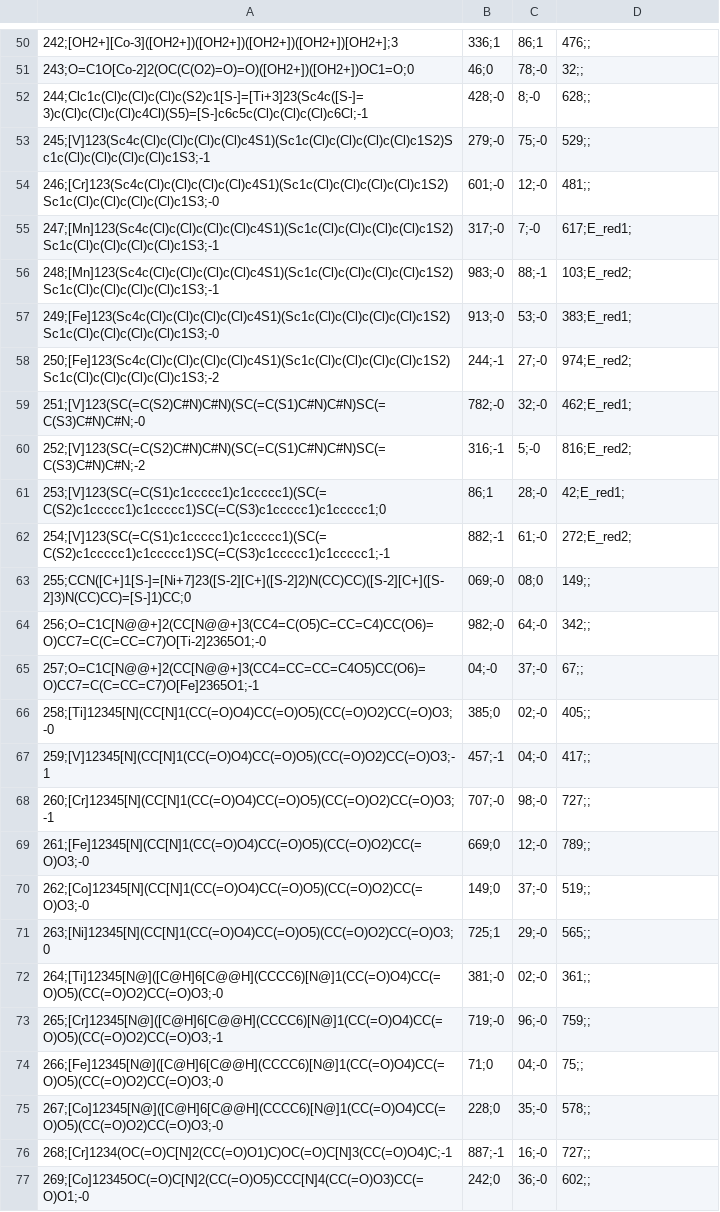
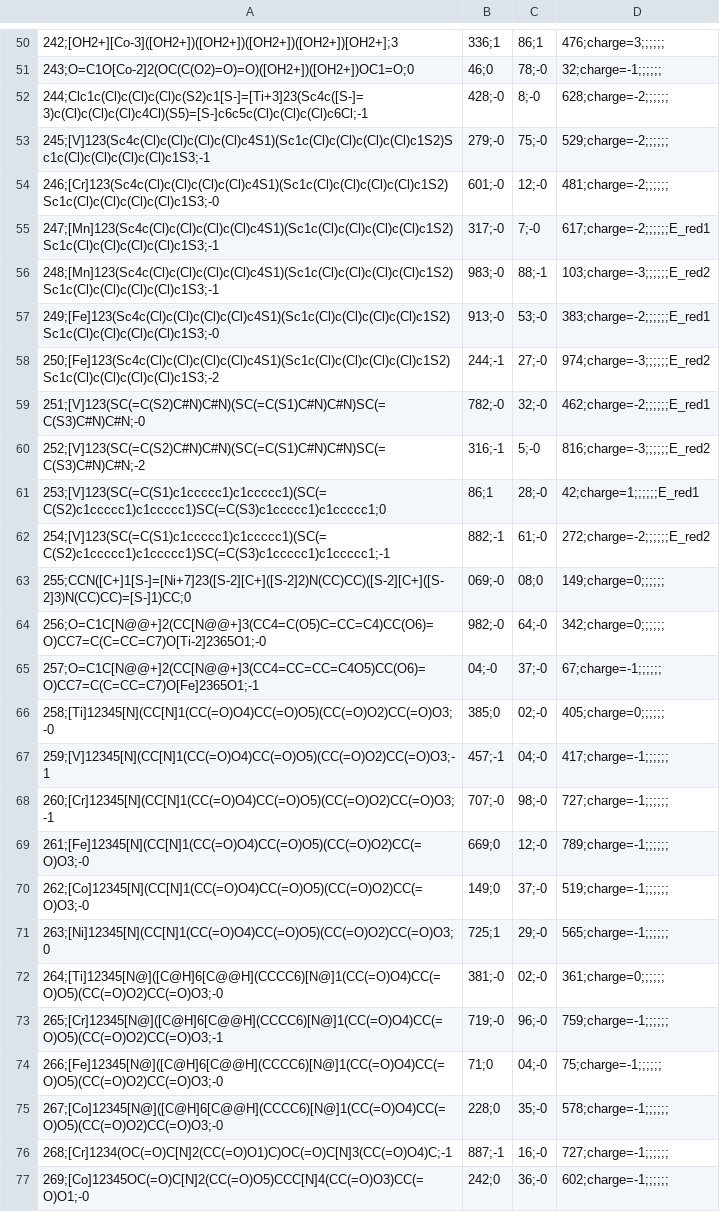
Before and after one commit to ComPlat/DELFIN, a CSV file: examples/DELFIN_Paper_Calcualtions/statistics/OMROP/OMROP.csv, drawn as a sheet; only a part is shown, gaps mark what is left out; the diff covers the shown part only; the diff names each change by its address in the sheet, - before the commit and + after, or states it on an @@ line.

```diff
--- a/examples/DELFIN_Paper_Calcualtions/statistics/OMROP/OMROP.csv
+++ b/examples/DELFIN_Paper_Calcualtions/statistics/OMROP/OMROP.csv
-D50: 476;;
+D50: 476;charge=3;;;;;;
-D51: 32;;
+D51: 32;charge=-1;;;;;;
-D52: 628;;
+D52: 628;charge=-2;;;;;;
-D53: 529;;
+D53: 529;charge=-2;;;;;;
-D54: 481;;
+D54: 481;charge=-2;;;;;;
-D55: 617;E_red1;
+D55: 617;charge=-2;;;;;;E_red1
-D56: 103;E_red2;
+D56: 103;charge=-3;;;;;;E_red2
-D57: 383;E_red1;
+D57: 383;charge=-2;;;;;;E_red1
-D58: 974;E_red2;
+D58: 974;charge=-3;;;;;;E_red2
-D59: 462;E_red1;
+D59: 462;charge=-2;;;;;;E_red1
-D60: 816;E_red2;
+D60: 816;charge=-3;;;;;;E_red2
-D61: 42;E_red1;
+D61: 42;charge=1;;;;;;E_red1
-D62: 272;E_red2;
+D62: 272;charge=-2;;;;;;E_red2
-D63: 149;;
+D63: 149;charge=0;;;;;;
-D64: 342;;
+D64: 342;charge=0;;;;;;
-D65: 67;;
+D65: 67;charge=-1;;;;;;
-D66: 405;;
+D66: 405;charge=0;;;;;;
-D67: 417;;
+D67: 417;charge=-1;;;;;;
-D68: 727;;
+D68: 727;charge=-1;;;;;;
-D69: 789;;
+D69: 789;charge=-1;;;;;;
-D70: 519;;
+D70: 519;charge=-1;;;;;;
-D71: 565;;
+D71: 565;charge=-1;;;;;;
-D72: 361;;
+D72: 361;charge=0;;;;;;
-D73: 759;;
+D73: 759;charge=-1;;;;;;
-D74: 75;;
+D74: 75;charge=-1;;;;;;
-D75: 578;;
+D75: 578;charge=-1;;;;;;
-D76: 727;;
+D76: 727;charge=-1;;;;;;
-D77: 602;;
+D77: 602;charge=-1;;;;;;
```
Also changed, not shown: 1 added row, 1 removed row and 136 edited cells elsewhere in this file, examples/DELFIN_Paper_Calcualtions/statistics/PPRPP/PPRPP.csv.
